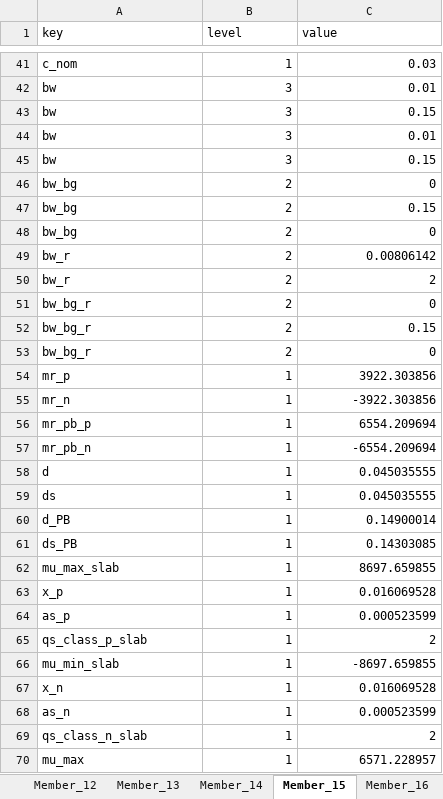
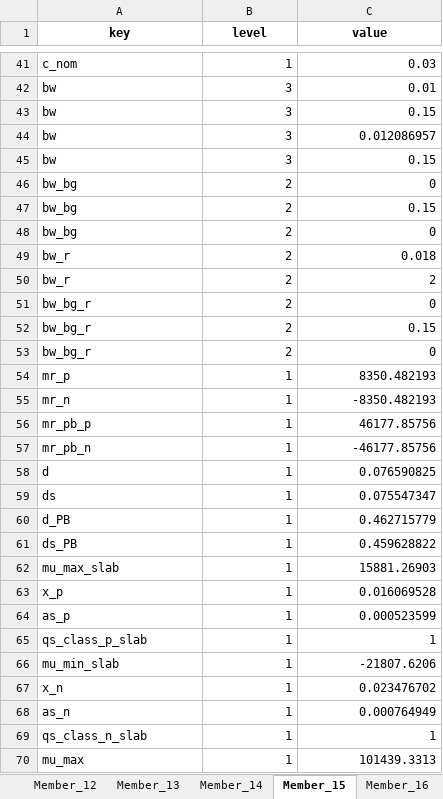
Before and after one commit to gat-dse/StustainabilityDrivenStructuralDesign, an Excel workbook: 260513_Betonartikel/Resultate/Members_rc_rib.xlsx, sheet Member_15, drawn as a sheet; only a part is shown, gaps mark what is left out; values as stored, in another font and other column widths than the file's, no borders; the diff covers the shown part only; the diff names each change by its address in the sheet, - before the commit and + after, or states it on an @@ line.

```diff
--- a/260513_Betonartikel/Resultate/Members_rc_rib.xlsx (sheet Member_15)
+++ b/260513_Betonartikel/Resultate/Members_rc_rib.xlsx (sheet Member_15)
@@ A1:C1 bold: off → on, alignment: left → center @@
-C44 (value): 0.01
+C44 (value): 0.012086957
-C49 (value): 0.00806142
+C49 (value): 0.018
-C54 (value): 3922.303856
+C54 (value): 8350.482193
-C55 (value): -3922.303856
+C55 (value): -8350.482193
-C56 (value): 6554.209694
+C56 (value): 46177.85756
-C57 (value): -6554.209694
+C57 (value): -46177.85756
-C58 (value): 0.045035555
+C58 (value): 0.076590825
-C59 (value): 0.045035555
+C59 (value): 0.075547347
-C60 (value): 0.14900014
+C60 (value): 0.462715779
-C61 (value): 0.14303085
+C61 (value): 0.459628822
-C62 (value): 8697.659855
+C62 (value): 15881.26903
-C65 (value): 2
+C65 (value): 1
-C66 (value): -8697.659855
+C66 (value): -21807.6206
-C67 (value): 0.016069528
+C67 (value): 0.023476702
-C68 (value): 0.000523599
+C68 (value): 0.000764949
-C69 (value): 2
+C69 (value): 1
-C70 (value): 6571.228957
+C70 (value): 101439.3313
```
Also changed, not shown: 48 edited cells elsewhere in this sheet, sheet Member_33, sheet Member_39, sheet Member_3, sheet Member_18, sheet Member_42, sheet Member_36, 35 more sheets, 260513_Betonartikel/Resultate/Members_rc_rec.xlsx, 3 other files.
